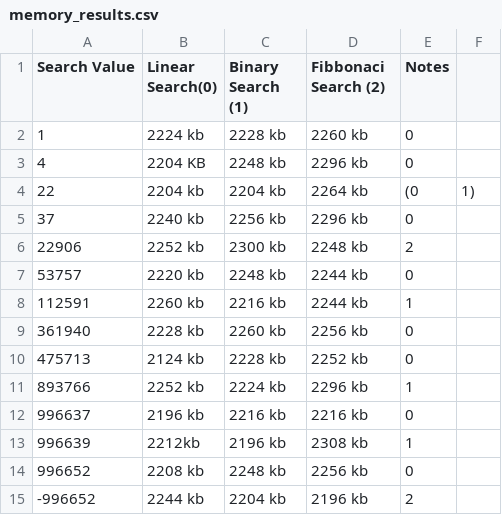
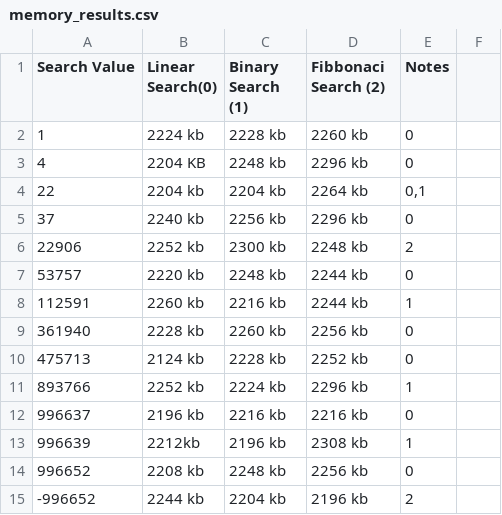
Before and after one commit to japneet250/CS1XC3, a CSV file: L05/memory_results.csv, drawn as a sheet; the diff names each change by its address in the sheet, - before the commit and + after, or states it on an @@ line.

Commit message:
Update memory_results.csv

```diff
--- a/L05/memory_results.csv
+++ b/L05/memory_results.csv
-E4 (Notes): (0
+E4 (Notes): 0,1
-F4: 1)
+F4: (empty)
```
